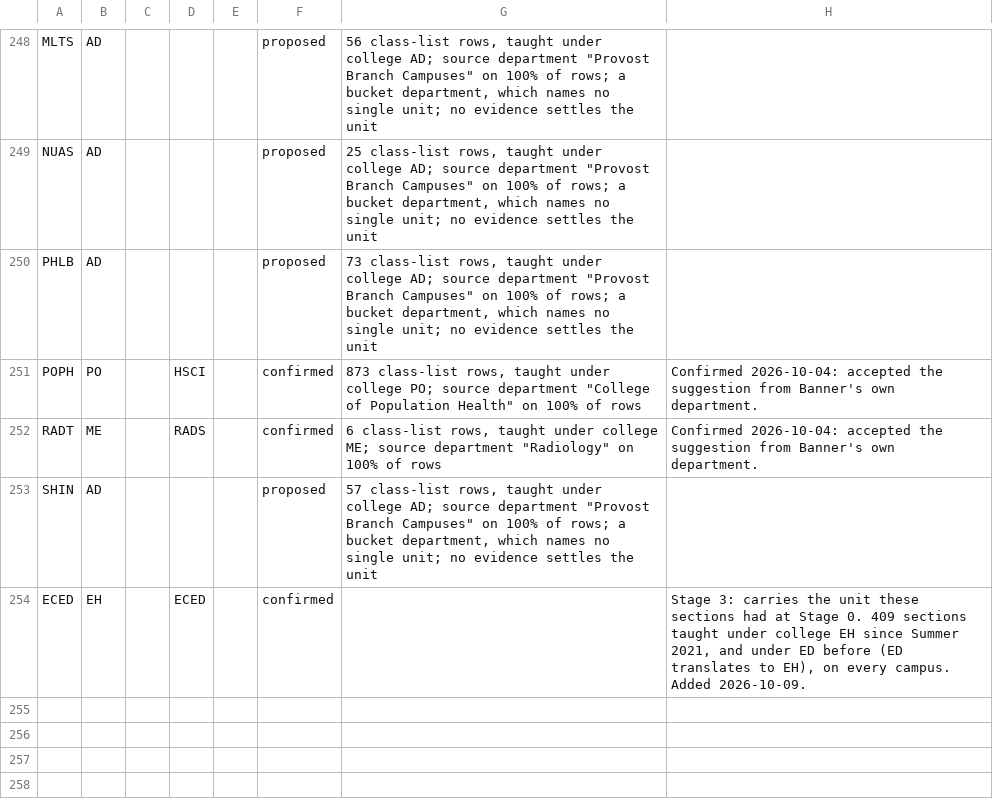
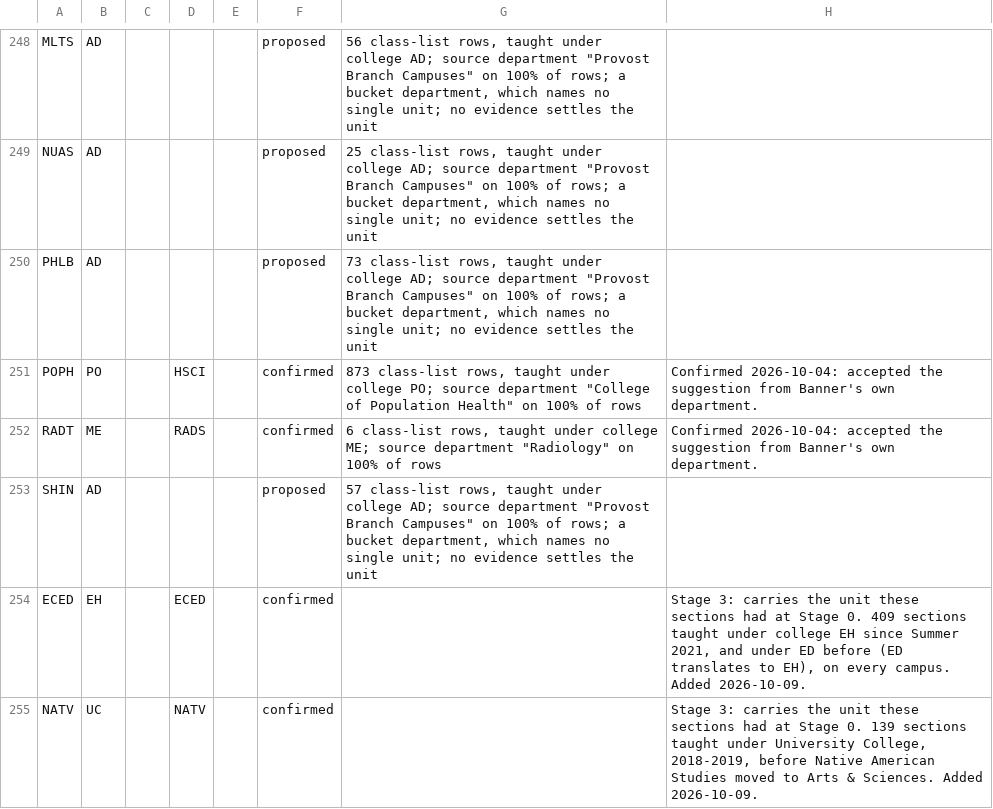
Before and after one commit to cedar-collective/cedar, a CSV file: institution/unm/subjects.csv, drawn as a sheet; only a part is shown, gaps mark what is left out.

```diff
--- a/institution/unm/subjects.csv
+++ b/institution/unm/subjects.csv
@@ -254 +254,2 @@ SHIN,AD,,,,proposed,"57 class-list rows, taught under college AD; source departm
 ECED,EH,,ECED,,confirmed,,"Stage 3: carries the unit these sections had at Stage 0. 409 sections taught under college EH since Summer 2021, and under ED before (ED translates to EH), on every campus. Added 2026-10-09."
+NATV,UC,,NATV,,confirmed,,"Stage 3: carries the unit these sections had at Stage 0. 139 sections taught under University College, 2018-2019, before Native American Studies moved to Arts & Sciences. Added 2026-10-09."
```
